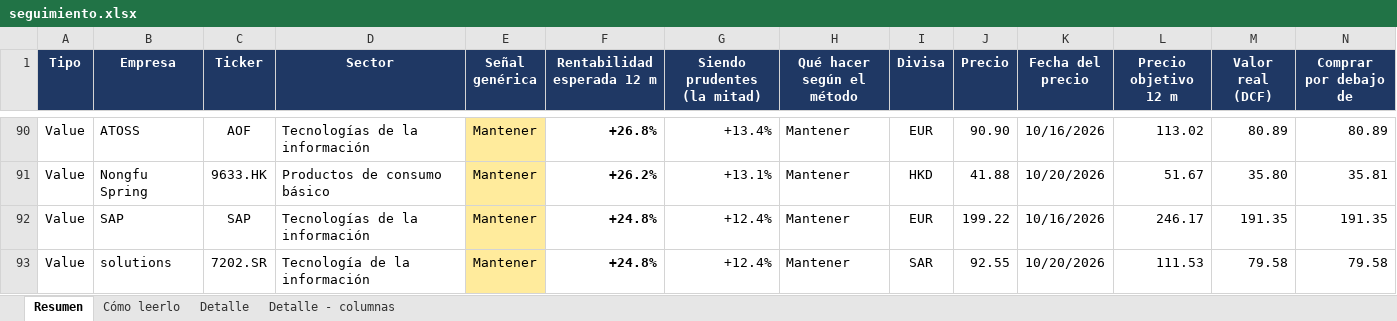
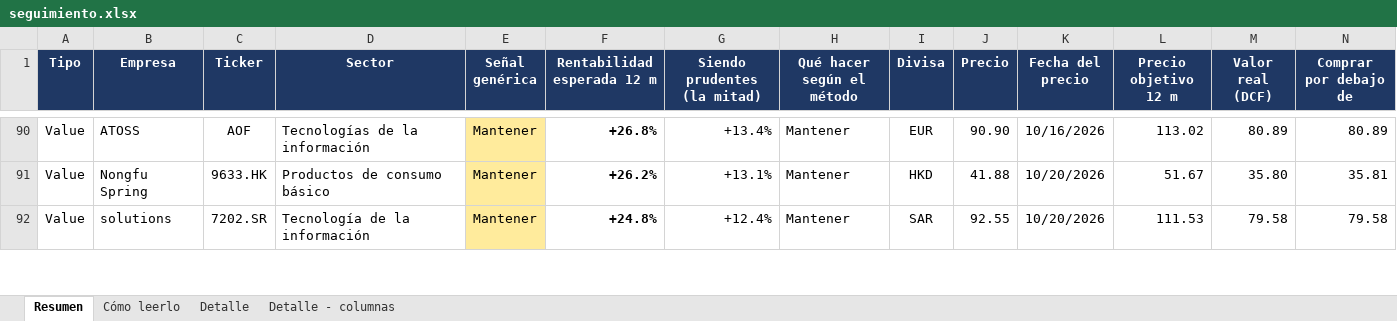
Before and after one commit to HotisS/analisis-inversion, an Excel workbook: seguimiento.xlsx, sheet Resumen, drawn as a sheet; only a part is shown, gaps mark what is left out; values as stored, in another font and other column widths than the file's, no borders; removed rows and columns are numbered as before the commit, all else as after; rows hold the shown columns only; the diff covers the shown part only; the diff names each change by its address in the sheet, - before the commit and + after, or states it on an @@ line.

```diff
--- a/seguimiento.xlsx (sheet Resumen)
+++ b/seguimiento.xlsx (sheet Resumen)
-row 92: Value | SAP | SAP | Tecnologías de la información | Mantener | +24.8% | +12.4% | Mantener | EUR | 199.22 | 10/16/2026 | 246.17 | 191.35 | 191.35
```
Also changed, not shown: 1 added row and 4 edited cells elsewhere in this sheet, sheet Detalle, 44 other files.
